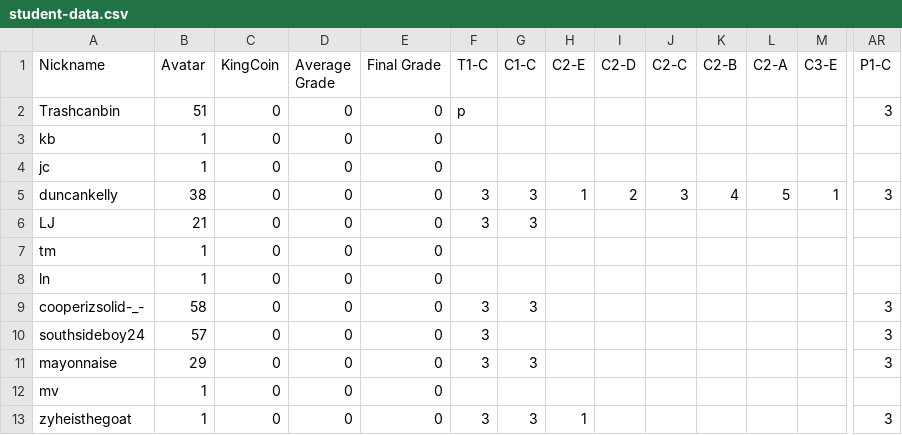
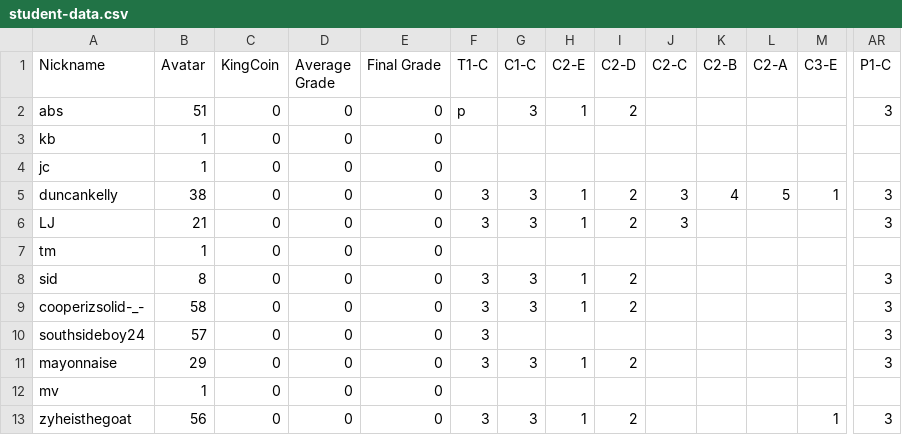
Before and after one commit to multixrulz/mr, a CSV file: 8-tech/t4/status/student-data.csv, drawn as a sheet; only a part is shown, gaps mark what is left out; removed rows and columns are numbered as before the commit, all else as after; rows hold the shown columns only; the diff names each change by its address in the sheet, - before the commit and + after, or states it on an @@ line.

```diff
--- a/8-tech/t4/status/student-data.csv
+++ b/8-tech/t4/status/student-data.csv
-A2 (Nickname): Trashcanbin
+A2 (Nickname): abs
-G2 (C1-C): (empty)
+G2 (C1-C): 3
-H2 (C2-E): (empty)
+H2 (C2-E): 1
-I2 (C2-D): (empty)
+I2 (C2-D): 2
-H6 (C2-E): (empty)
+H6 (C2-E): 1
-I6 (C2-D): (empty)
+I6 (C2-D): 2
-J6 (C2-C): (empty)
+J6 (C2-C): 3
-AR6 (P1-C): (empty)
+AR6 (P1-C): 3
-row 8: ln | 1 | 0 | 0 | 0
+row 8: sid | 8 | 0 | 0 | 0 | 3 | 3 | 1 | 2 |  |  |  |  | 3
-H9 (C2-E): (empty)
+H9 (C2-E): 1
-I9 (C2-D): (empty)
+I9 (C2-D): 2
-H11 (C2-E): (empty)
+H11 (C2-E): 1
-I11 (C2-D): (empty)
+I11 (C2-D): 2
-B13 (Avatar): 1
+B13 (Avatar): 56
-I13 (C2-D): (empty)
+I13 (C2-D): 2
-M13 (C3-E): (empty)
+M13 (C3-E): 1
```
Also changed, not shown: 12 other files.
